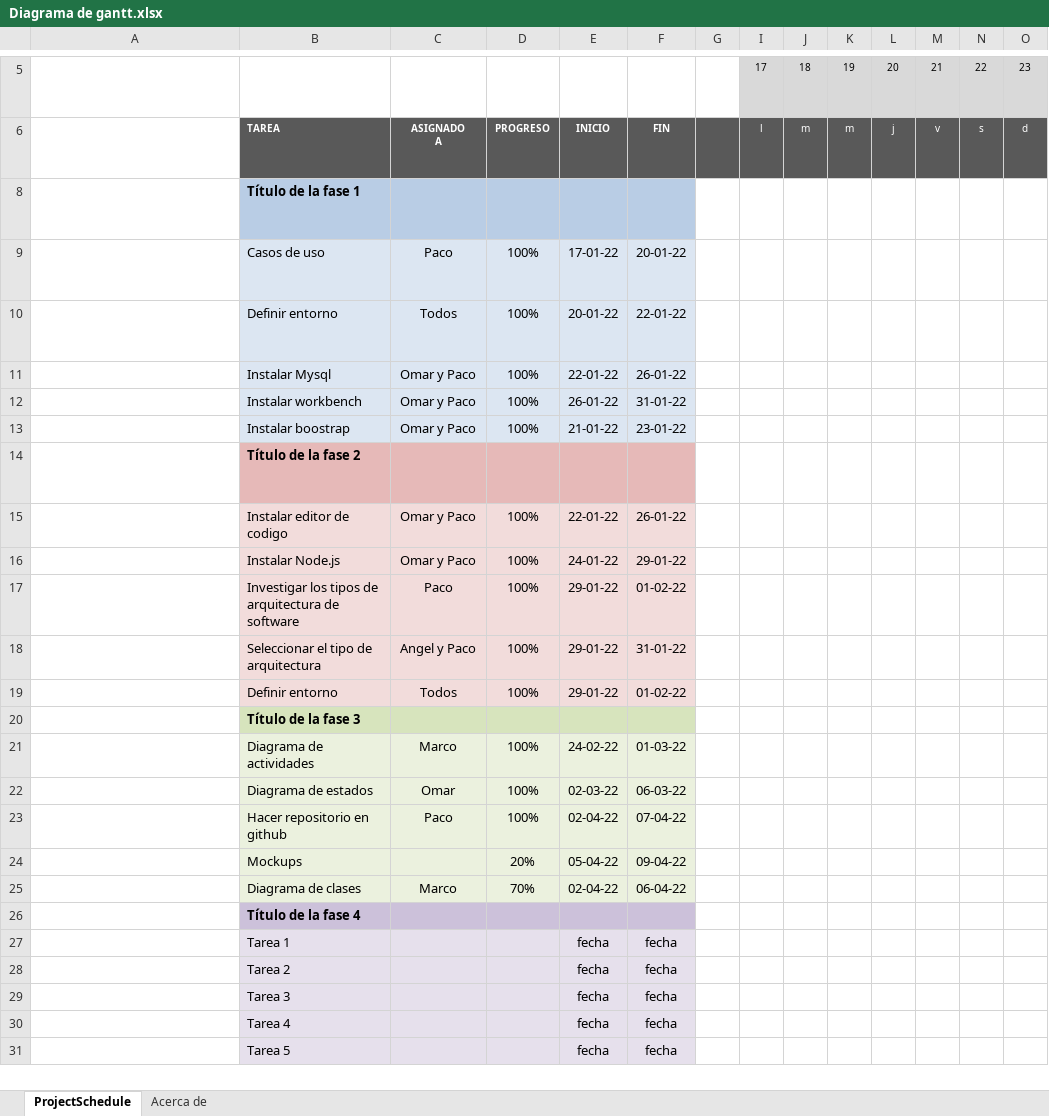
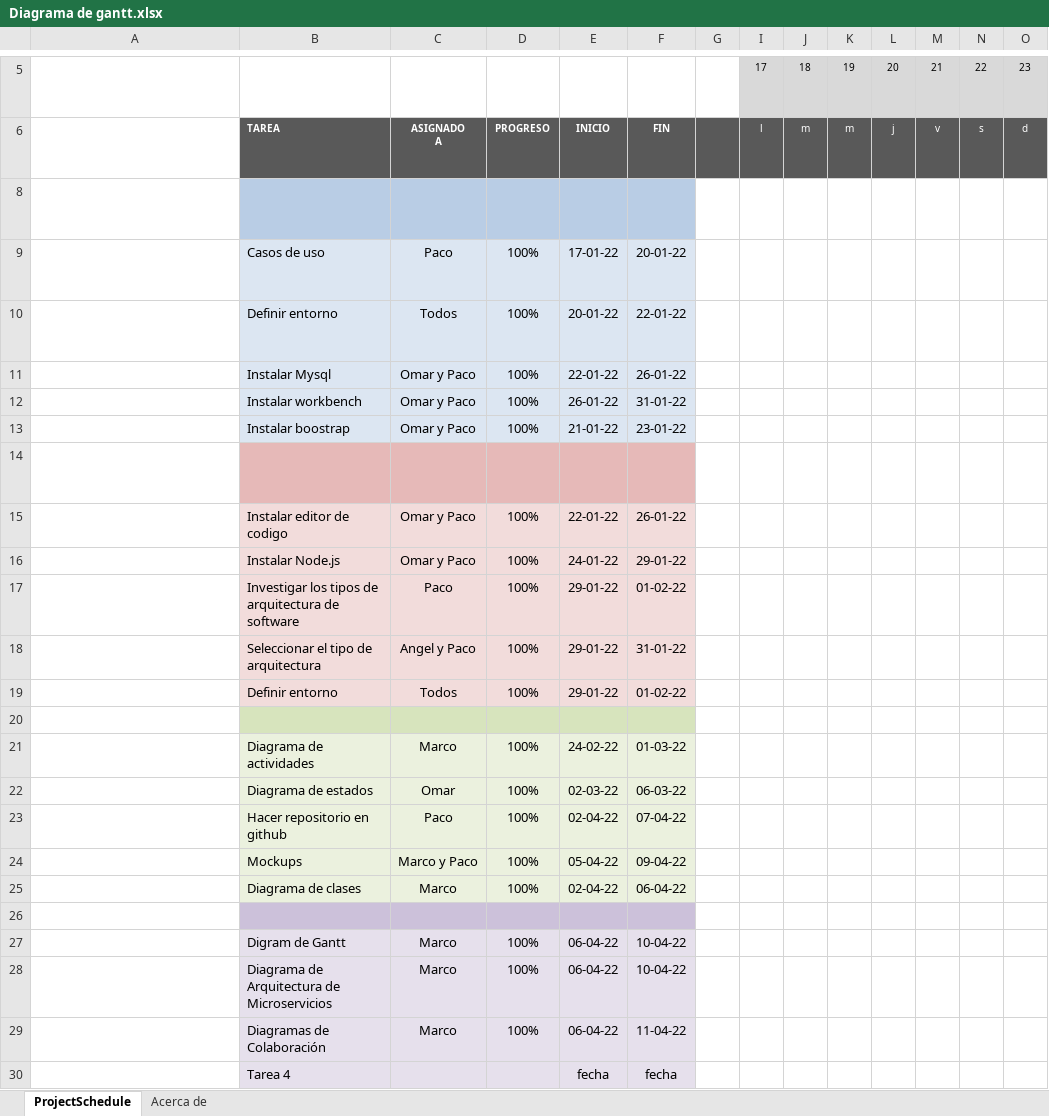
Before and after one commit to JoseFr11/Proyecto_Almacen_TECNM, an Excel workbook: Diagrama de gantt.xlsx, sheet ProjectSchedule, drawn as a sheet; only a part is shown, gaps mark what is left out; the shorter side is filled out with more unchanged rows; long unchanged cells end in …; values as stored, in another font and other column widths than the file's, no borders; conditional formats not drawn; removed rows and columns are numbered as before the commit, all else as after; rows hold the shown columns only; the diff names each change by its address in the sheet, - before the commit and + after, or states it on an @@ line.

```diff
--- a/Diagrama de gantt.xlsx (sheet ProjectSchedule)
+++ b/Diagrama de gantt.xlsx (sheet ProjectSchedule)
-B8: Título de la fase 1
+B8: (empty)
-B14: Título de la fase 2
+B14: (empty)
-B20: Título de la fase 3
+B20: (empty)
-C24: (empty)
+C24: Marco y Paco
-D24: 20%
+D24: 100%
-D25: 70%
+D25: 100%
-B26: Título de la fase 4
+B26: (empty)
-row 27:  | Tarea 1 |  |  | fecha | fecha
-row 28:  | Tarea 2 |  |  | fecha | fecha
-row 29:  | Tarea 3 |  |  | fecha | fecha
+row 27:  | Digram de Gantt | Marco | 100% | 06-04-22 | 10-04-22
+row 28:  | Diagrama de Arquitectura de Microservicios | Marco | 100% | 06-04-22 | 10-04-22
+row 29:  | Diagramas de Colaboración | Marco | 100% | 06-04-22 | 11-04-22
```
Also changed, not shown: hidden cells, 4 other files.
